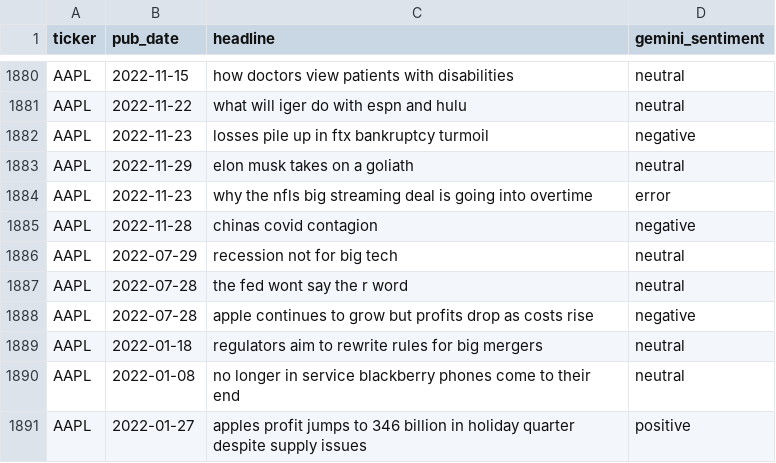
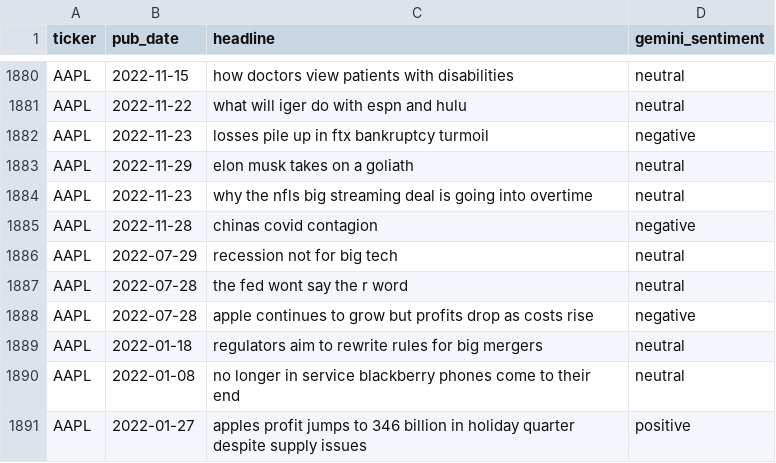
Before and after one commit to xavsant/multimodal_stockprice_prediction, a CSV file: data/clean/sentiment_analysis_results/gemini_sentiment_analysis_results_headline_AAPL.csv, drawn as a sheet; only a part is shown, gaps mark what is left out.

```diff
--- a/data/clean/sentiment_analysis_results/gemini_sentiment_analysis_results_headline_AAPL.csv
+++ b/data/clean/sentiment_analysis_results/gemini_sentiment_analysis_results_headline_AAPL.csv
@@ -1883,3 +1883,3 @@ AAPL,2022-11-23,losses pile up in ftx bankruptcy turmoil,negative
 AAPL,2022-11-29,elon musk takes on a goliath,neutral
-AAPL,2022-11-23,why the nfls big streaming deal is going into overtime,error
+AAPL,2022-11-23,why the nfls big streaming deal is going into overtime,neutral
 AAPL,2022-11-28,chinas covid contagion,negative
```
Also changed, not shown: data/clean/sentiment_analysis_results/gemini_sentiment_analysis_results_headline_AMZN.csv.
